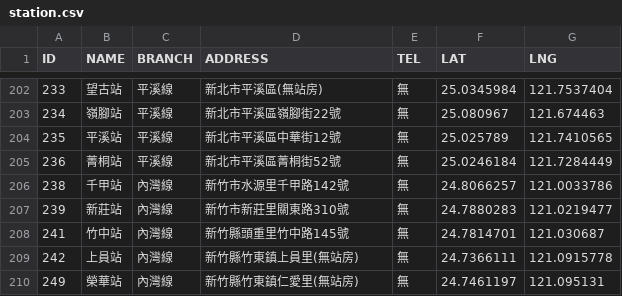
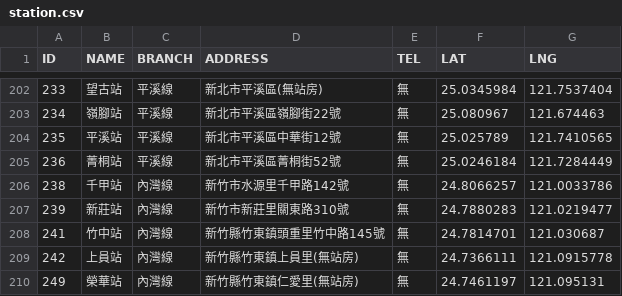
Before and after one commit to g0v-data/railway, a CSV file: station.csv, drawn as a sheet; only a part is shown, gaps mark what is left out.

Commit message:
Add missing township for Zhuzhong station.

```diff
--- a/station.csv
+++ b/station.csv
@@ -207,3 +207,3 @@ ID,NAME,BRANCH,ADDRESS,TEL,LAT,LNG
 239,新莊站,內灣線,新竹市新莊里關東路310號,無,24.7880283,121.0219477
-241,竹中站,內灣線,新竹縣頭重里竹中路145號,無,24.7814701,121.030687
+241,竹中站,內灣線,新竹縣竹東鎮頭重里竹中路145號,無,24.7814701,121.030687
 242,上員站,內灣線,新竹縣竹東鎮上員里(無站房),無,24.7366111,121.0915778
```
